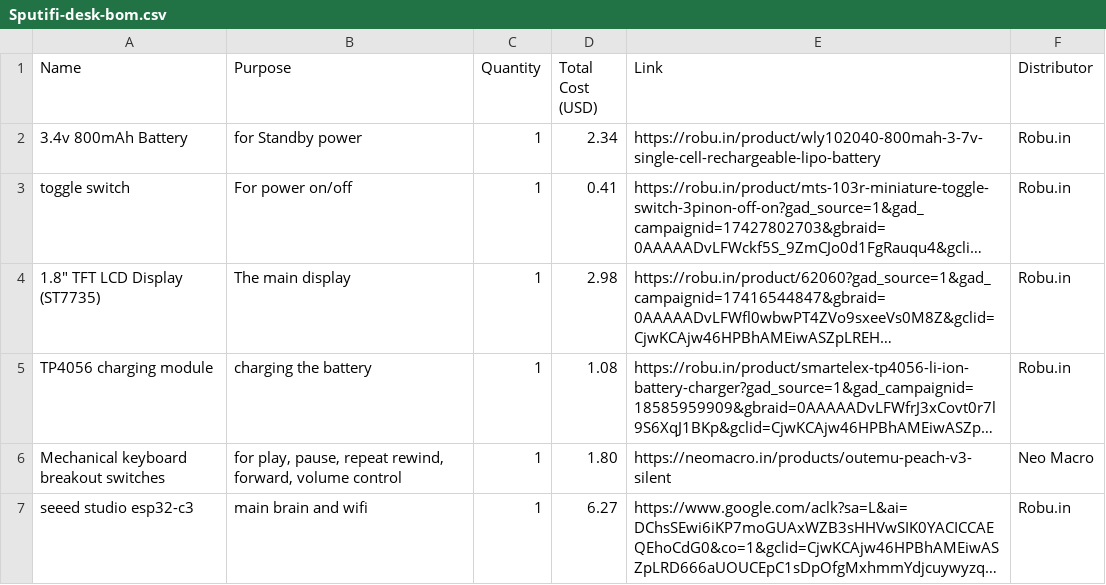
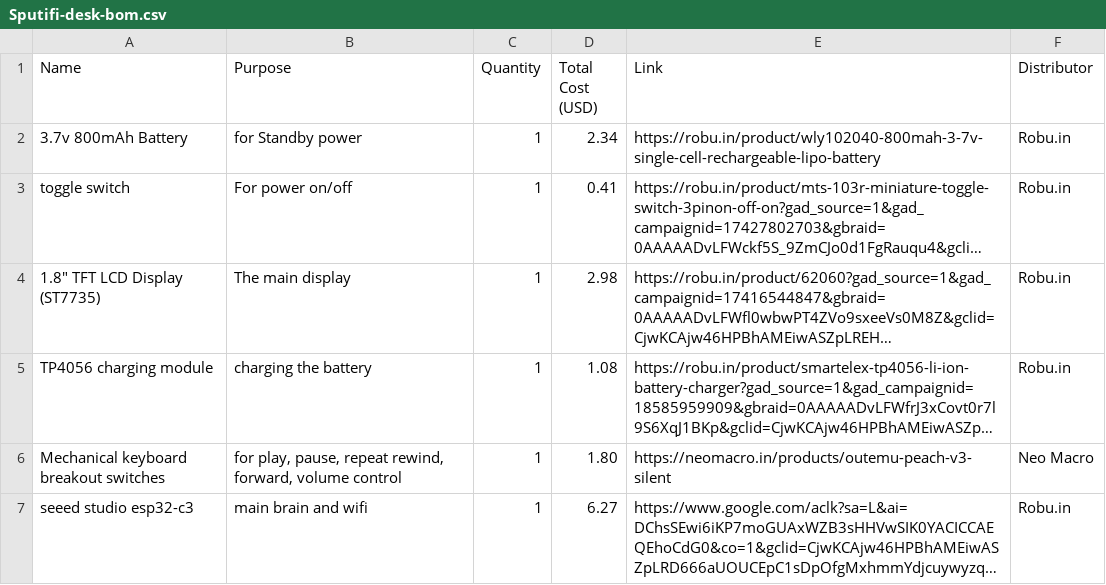
Before and after one commit to Proyash40/sputifi-desk, a CSV file: Sputifi-desk-bom.csv, drawn as a sheet; long unchanged cells end in …; the diff names each change by its address in the sheet, - before the commit and + after, or states it on an @@ line.

Commit message:
Update Sputifi-desk-bom.csv

```diff
--- a/Sputifi-desk-bom.csv
+++ b/Sputifi-desk-bom.csv
-A2 (Name): 3.4v 800mAh Battery
+A2 (Name): 3.7v 800mAh Battery
```
